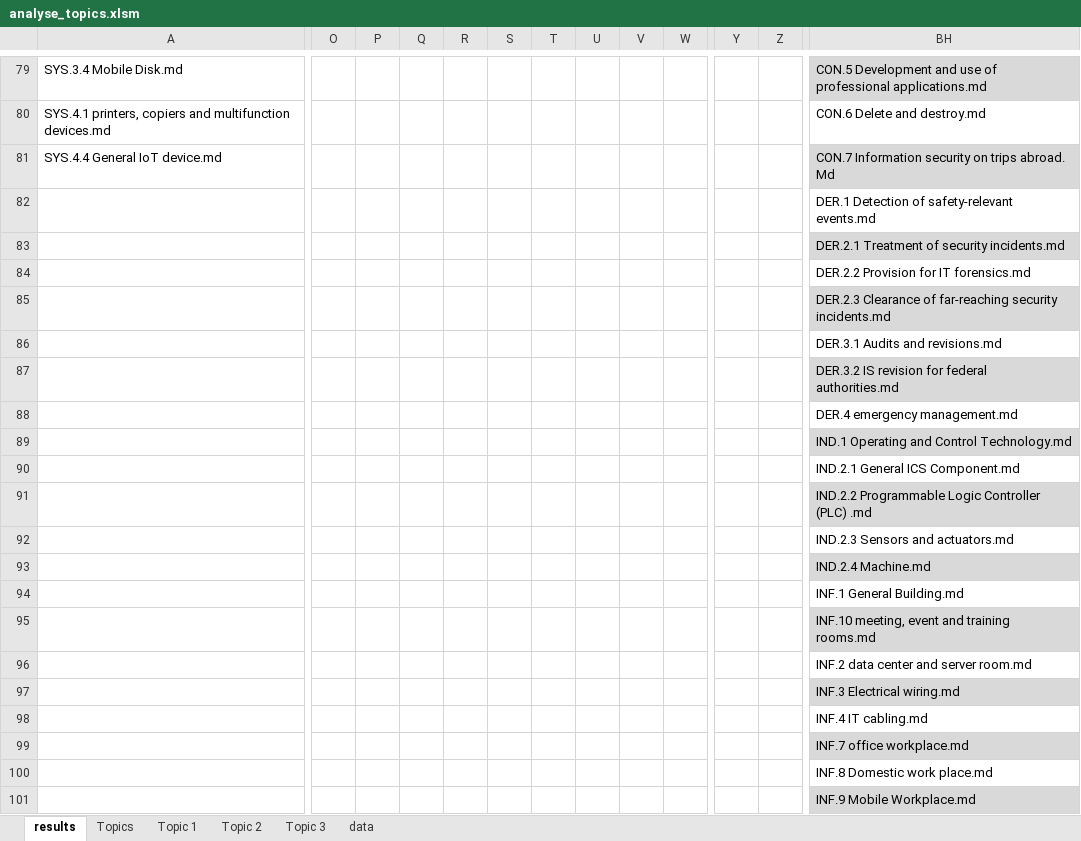
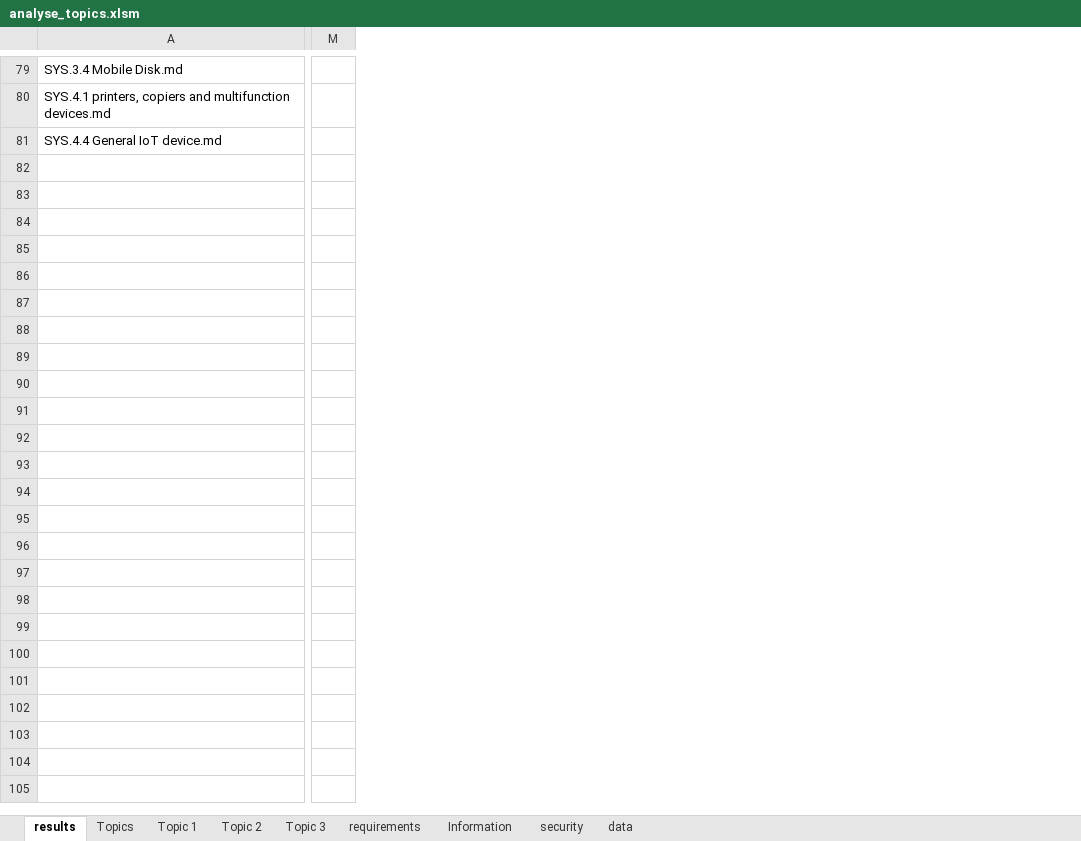
Before and after one commit to CristoferSoler/Seel-17-18, an Excel workbook: programming/wizard/mallet-2.0.8/sample-data/bsi/mdEn/C/0/analyse_topics.xlsm, sheet results, drawn as a sheet; only a part is shown, gaps mark what is left out; values as stored, in another font and other column widths than the file's, no borders; conditional formats and table styles not drawn; removed rows and columns are numbered as before the commit, all else as after; rows hold the shown columns only; the diff covers the shown part only; the diff names each change by its address in the sheet, - before the commit and + after, or states it on an @@ line.

```diff
--- a/programming/wizard/mallet-2.0.8/sample-data/bsi/mdEn/C/0/analyse_topics.xlsm (sheet results)
+++ b/programming/wizard/mallet-2.0.8/sample-data/bsi/mdEn/C/0/analyse_topics.xlsm (sheet results)
+sheet tab: requirements
+sheet tab: Information
+sheet tab: security
+column M, empty
@@ column O hidden, empty @@
@@ column P hidden, empty @@
@@ column Q hidden, empty @@
@@ column R hidden, empty @@
@@ column S hidden, empty @@
@@ column T hidden, empty @@
@@ column U hidden, empty @@
@@ column V hidden, empty @@
@@ column W hidden, empty @@
-column Y, empty
@@ column Z hidden, empty @@
@@ column BH hidden, rows 79-81: CON.5 Development and use of professional applications.md | CON.6 Delete and destroy.md | CON.7 Information security on trips abroad. Md @@
-row 82:  |  |  |  |  |  |  |  |  |  |  |  | DER.1 Detection of safety-relevant events.md
-row 83:  |  |  |  |  |  |  |  |  |  |  |  | DER.2.1 Treatment of security incidents.md
-row 84:  |  |  |  |  |  |  |  |  |  |  |  | DER.2.2 Provision for IT forensics.md
-row 85:  |  |  |  |  |  |  |  |  |  |  |  | DER.2.3 Clearance of far-reaching security incidents.md
-row 86:  |  |  |  |  |  |  |  |  |  |  |  | DER.3.1 Audits and revisions.md
-row 87:  |  |  |  |  |  |  |  |  |  |  |  | DER.3.2 IS revision for federal authorities.md
-row 88:  |  |  |  |  |  |  |  |  |  |  |  | DER.4 emergency management.md
-row 89:  |  |  |  |  |  |  |  |  |  |  |  | IND.1 Operating and Control Technology.md
-row 90:  |  |  |  |  |  |  |  |  |  |  |  | IND.2.1 General ICS Component.md
-row 91:  |  |  |  |  |  |  |  |  |  |  |  | IND.2.2 Programmable Logic Controller (PLC) .md
-row 92:  |  |  |  |  |  |  |  |  |  |  |  | IND.2.3 Sensors and actuators.md
-row 93:  |  |  |  |  |  |  |  |  |  |  |  | IND.2.4 Machine.md
-row 94:  |  |  |  |  |  |  |  |  |  |  |  | INF.1 General Building.md
-row 95:  |  |  |  |  |  |  |  |  |  |  |  | INF.10 meeting, event and training rooms.md
-row 96:  |  |  |  |  |  |  |  |  |  |  |  | INF.2 data center and server room.md
-row 97:  |  |  |  |  |  |  |  |  |  |  |  | INF.3 Electrical wiring.md
-row 98:  |  |  |  |  |  |  |  |  |  |  |  | INF.4 IT cabling.md
-row 99:  |  |  |  |  |  |  |  |  |  |  |  | INF.7 office workplace.md
-row 100:  |  |  |  |  |  |  |  |  |  |  |  | INF.8 Domestic work place.md
-row 101:  |  |  |  |  |  |  |  |  |  |  |  | INF.9 Mobile Workplace.md
```
Also changed, not shown: 40 removed rows, 4 added columns, 32 removed columns and 4 edited cells elsewhere in this sheet, sheet data, hidden cells.
